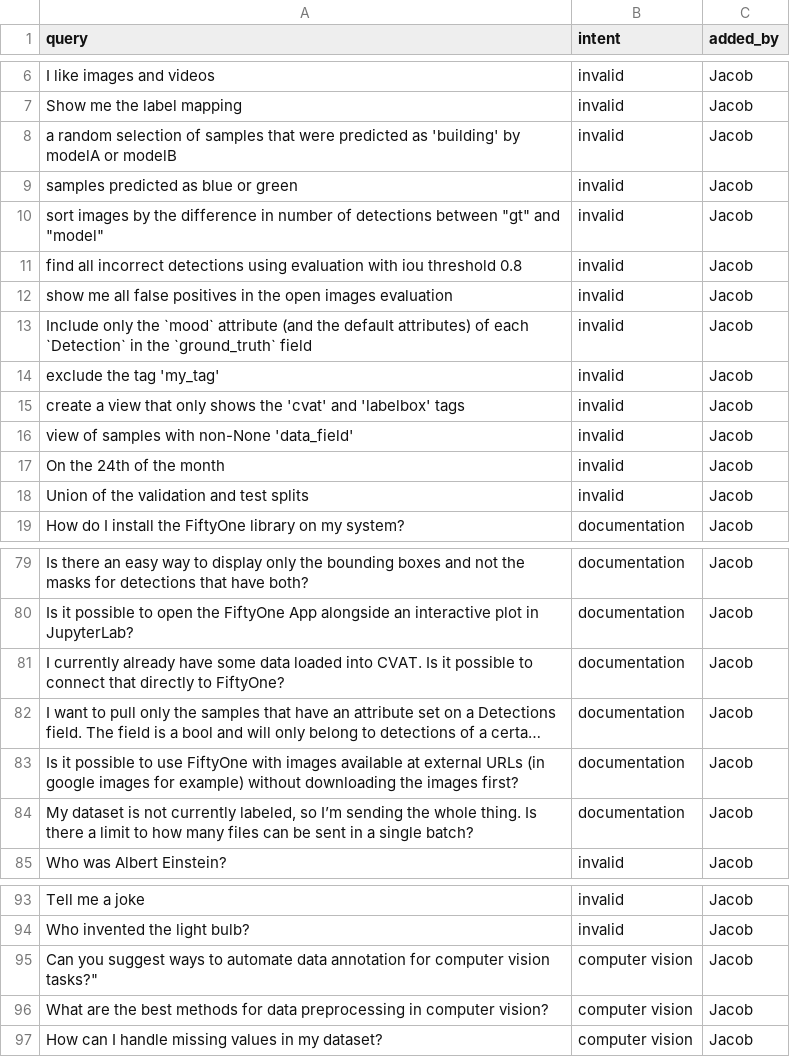
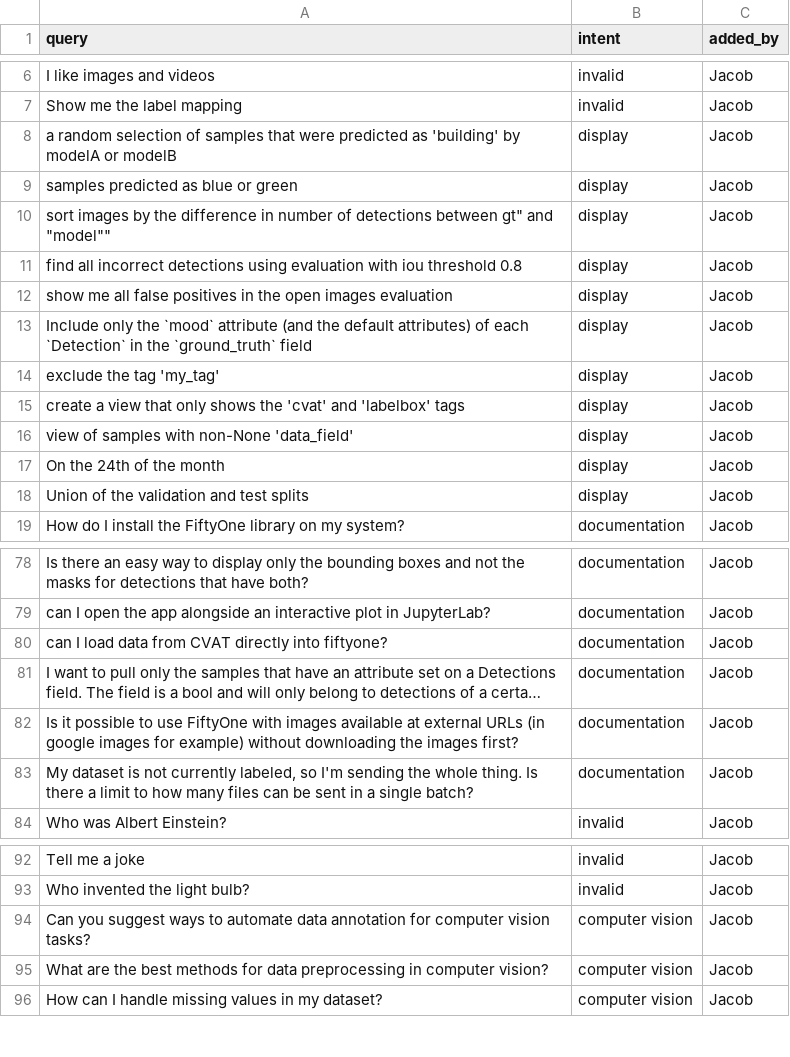
Before and after one commit to voxel51/voxelgpt, a CSV file: examples/fiftyone_query_intent_examples.csv, drawn as a sheet; only a part is shown, gaps mark what is left out; long unchanged cells end in …; addresses are those after the commit; the diff covers the shown part only; the diff names each change by its address in the sheet, - before the commit and + after, or states it on an @@ line.

Commit message:
better intent classif examples --> fo docs

```diff
--- a/examples/fiftyone_query_intent_examples.csv
+++ b/examples/fiftyone_query_intent_examples.csv
-B8:B18 (intent): invalid
+B8:B18 (intent): display
-A10 (query): …detections between "gt" and "model"
+A10 (query): …detections between gt" and "model""
-A79 (query): Is it possible to open the FiftyOne App alongside an…
+A79 (query): can I open the app alongside an…
-A80 (query): I currently already have some data loaded into CVAT. Is it possible to connect that directly to FiftyOne?
+A80 (query): can I load data from CVAT directly into fiftyone?
-A83 (query): …labeled, so I’m sending the…
+A83 (query): …labeled, so I'm sending the…
-A94 (query): …computer vision tasks?"
+A94 (query): …computer vision tasks?
```
Also changed, not shown: 13 added rows, 8 removed rows and 26 edited cells elsewhere in this file, 1 other file.
